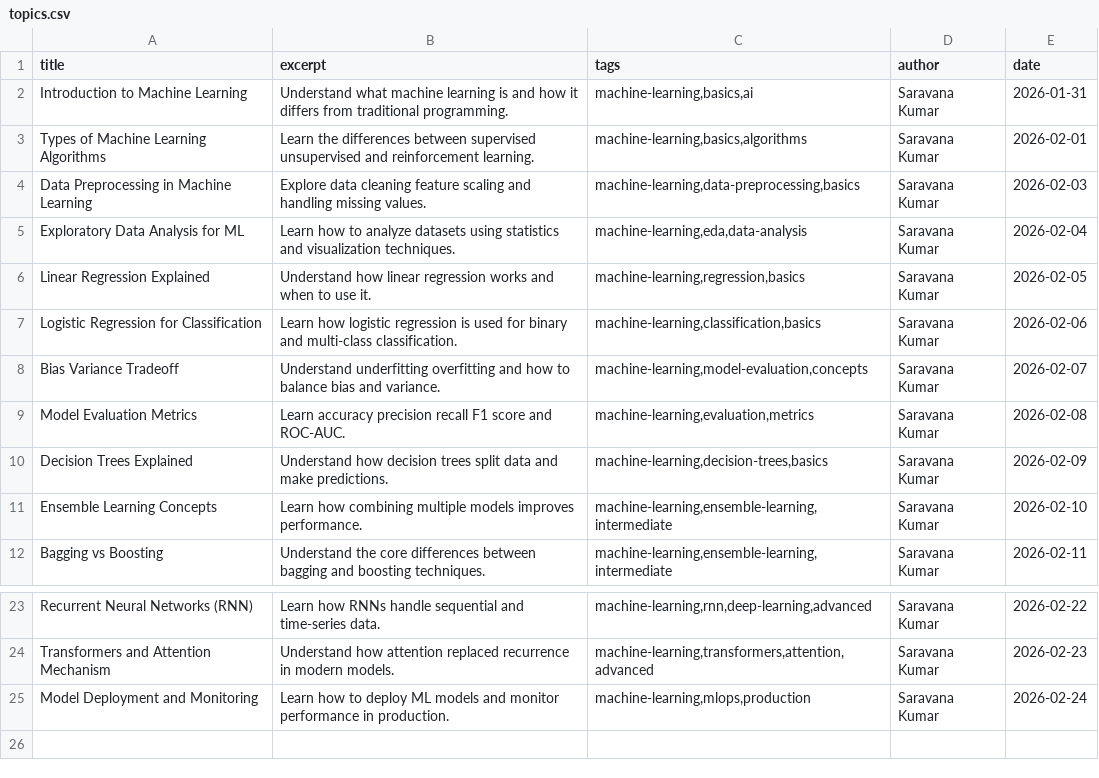
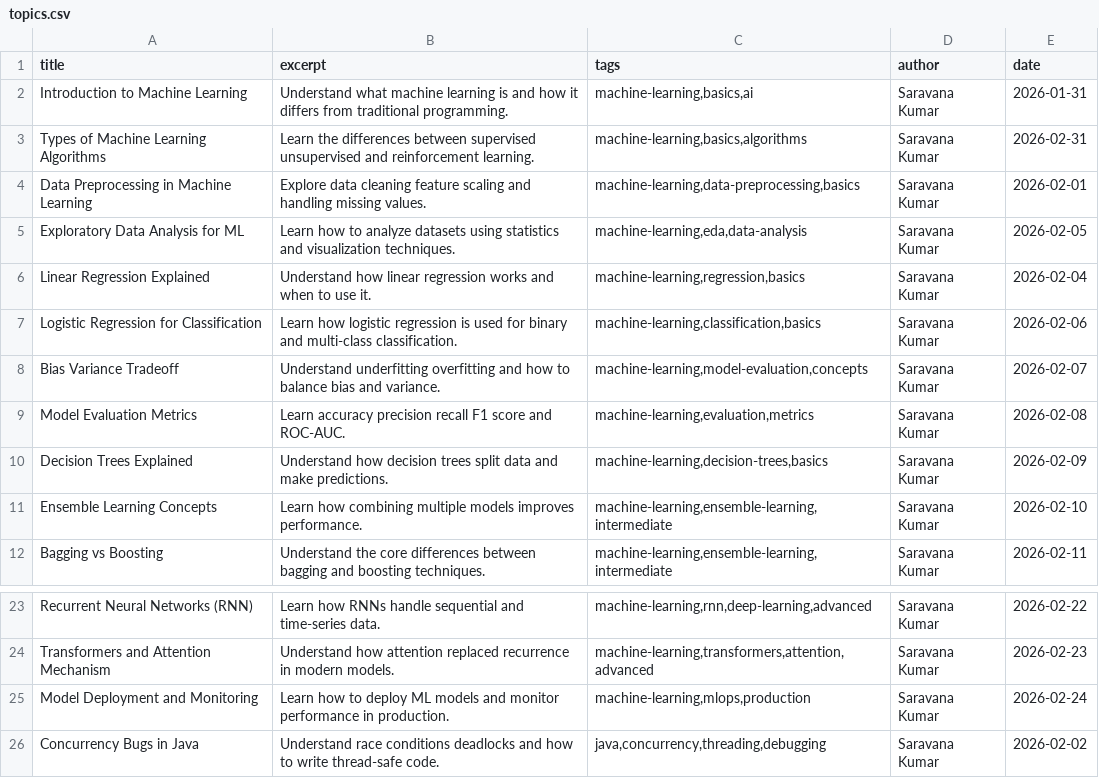
Before and after one commit to itzsaravana/Itzsaravana.github.io, a CSV file: blog_automation/topics.csv, drawn as a sheet; only a part is shown, gaps mark what is left out.

```diff
--- a/blog_automation/topics.csv
+++ b/blog_automation/topics.csv
@@ -2,6 +2,6 @@ title,excerpt,tags,author,date
 Introduction to Machine Learning,Understand what machine learning is and how it differs from traditional programming.,"machine-learning,basics,ai",Saravana Kumar,2026-01-31
-Types of Machine Learning Algorithms,Learn the differences between supervised unsupervised and reinforcement learning.,"machine-learning,basics,algorithms",Saravana Kumar,2026-02-01
-Data Preprocessing in Machine Learning,Explore data cleaning feature scaling and handling missing values.,"machine-learning,data-preprocessing,basics",Saravana Kumar,2026-02-03
-Exploratory Data Analysis for ML,Learn how to analyze datasets using statistics and visualization techniques.,"machine-learning,eda,data-analysis",Saravana Kumar,2026-02-04
-Linear Regression Explained,Understand how linear regression works and when to use it.,"machine-learning,regression,basics",Saravana Kumar,2026-02-05
+Types of Machine Learning Algorithms,Learn the differences between supervised unsupervised and reinforcement learning.,"machine-learning,basics,algorithms",Saravana Kumar,2026-02-31
+Data Preprocessing in Machine Learning,Explore data cleaning feature scaling and handling missing values.,"machine-learning,data-preprocessing,basics",Saravana Kumar,2026-02-01
+Exploratory Data Analysis for ML,Learn how to analyze datasets using statistics and visualization techniques.,"machine-learning,eda,data-analysis",Saravana Kumar,2026-02-05
+Linear Regression Explained,Understand how linear regression works and when to use it.,"machine-learning,regression,basics",Saravana Kumar,2026-02-04
 Logistic Regression for Classification,Learn how logistic regression is used for binary and multi-class classification.,"machine-learning,classification,basics",Saravana Kumar,2026-02-06
@@ -25 +25,2 @@ Transformers and Attention Mechanism,Understand how attention replaced recurrenc
 Model Deployment and Monitoring,Learn how to deploy ML models and monitor performance in production.,"machine-learning,mlops,production",Saravana Kumar,2026-02-24
+Concurrency Bugs in Java,Understand race conditions deadlocks and how to write thread-safe code.,"java,concurrency,threading,debugging",Saravana Kumar,2026-02-02
```
Also changed, not shown: 2 other files.
